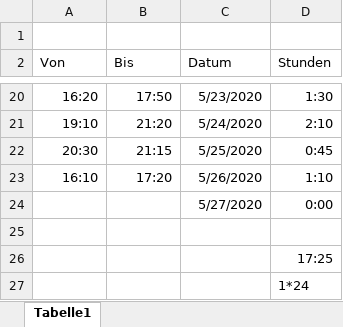
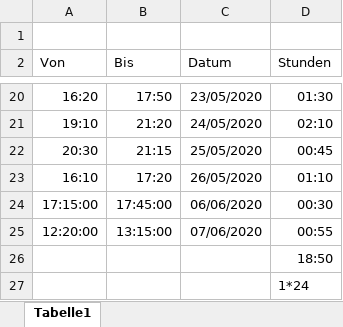
Before and after one commit to HausMeister008/StolzConsulting, an Excel workbook: Zeit/Zeit-benötigt.xlsx, sheet Tabelle1, drawn as a sheet; only a part is shown, gaps mark what is left out; values as stored, in another font and other column widths than the file's, no borders; table styles not drawn; removed rows and columns are numbered as before the commit, all else as after; the diff covers the shown part only; the diff names each change by its address in the sheet, - before the commit and + after, or states it on an @@ line.

```diff
--- a/Zeit/Zeit-benötigt.xlsx (sheet Tabelle1)
+++ b/Zeit/Zeit-benötigt.xlsx (sheet Tabelle1)
-C20 (Datum): 5/23/2020
+C20 (Datum): 23/05/2020
-D20 (Stunden): 1:30
+D20 (Stunden): 01:30
-C21 (Datum): 5/24/2020
+C21 (Datum): 24/05/2020
-D21 (Stunden): 2:10
+D21 (Stunden): 02:10
-C22 (Datum): 5/25/2020
+C22 (Datum): 25/05/2020
-D22 (Stunden): 0:45
+D22 (Stunden): 00:45
-C23 (Datum): 5/26/2020
+C23 (Datum): 26/05/2020
-D23 (Stunden): 1:10
+D23 (Stunden): 01:10
-row 24:  |  | 5/27/2020 | 0:00
-row 24: (empty)
+row 24: 17:15:00 | 17:45:00 | 06/06/2020 | 00:30
+row 25: 12:20:00 | 13:15:00 | 07/06/2020 | 00:55
-D26 (Stunden): 17:25
+D26 (Stunden): 18:50
```
Also changed, not shown: 36 edited cells elsewhere in this sheet, 6 other files.
